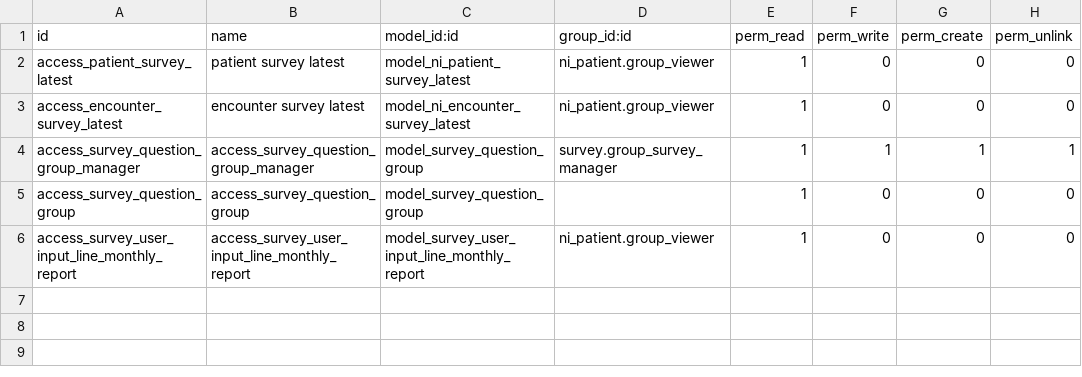
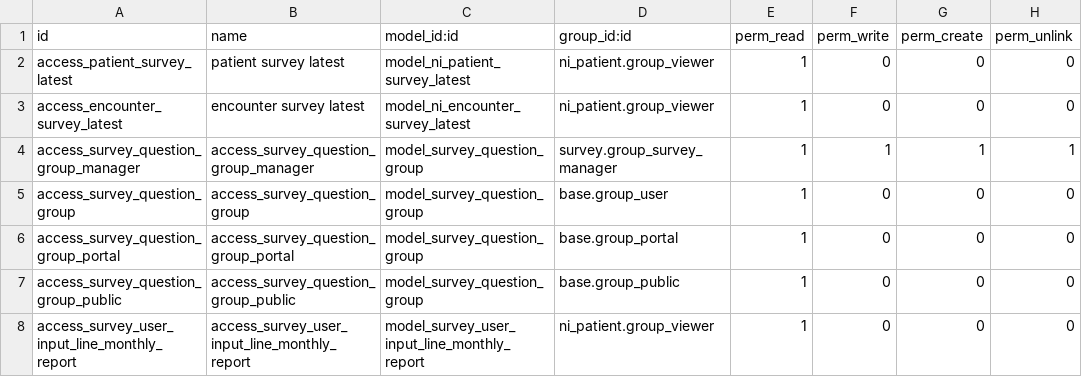
Before and after one commit to nirun-life/nirun, a CSV file: ni_questionnaire/security/ir.model.access.csv, drawn as a sheet.

Commit message:
[MIG] ni_questionnaire: Migration to 18.0

```diff
--- a/ni_questionnaire/security/ir.model.access.csv
+++ b/ni_questionnaire/security/ir.model.access.csv
@@ -4,3 +4,5 @@ access_encounter_survey_latest,encounter survey latest,model_ni_encounter_survey
 access_survey_question_group_manager,access_survey_question_group_manager,model_survey_question_group,survey.group_survey_manager,1,1,1,1
-access_survey_question_group,access_survey_question_group,model_survey_question_group,,1,0,0,0
+access_survey_question_group,access_survey_question_group,model_survey_question_group,base.group_user,1,0,0,0
+access_survey_question_group_portal,access_survey_question_group_portal,model_survey_question_group,base.group_portal,1,0,0,0
+access_survey_question_group_public,access_survey_question_group_public,model_survey_question_group,base.group_public,1,0,0,0
 access_survey_user_input_line_monthly_report,access_survey_user_input_line_monthly_report,model_survey_user_input_line_monthly_report,ni_patient.group_viewer,1,0,0,0
```
Also changed, not shown: 17 other files.
